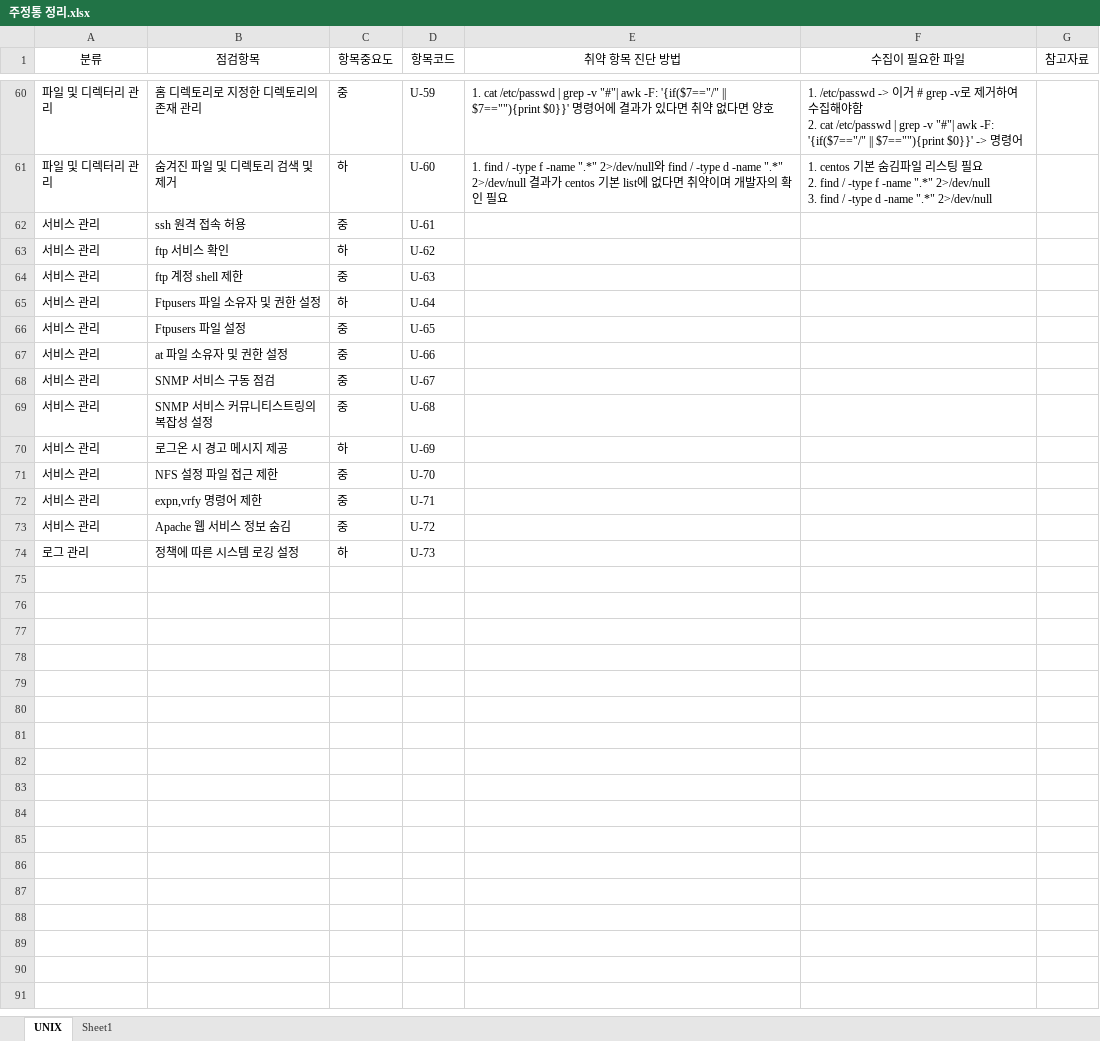
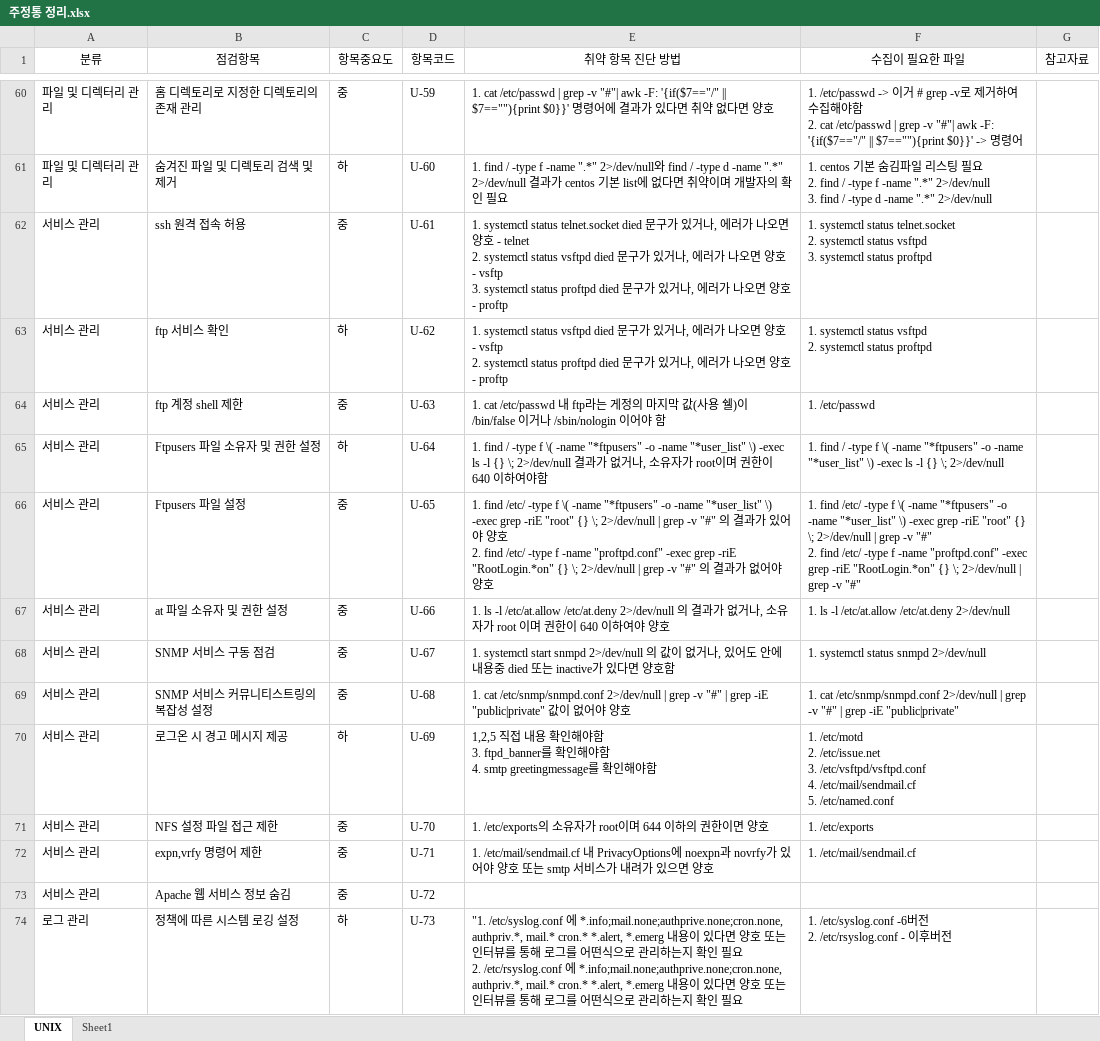
Before and after one commit to T0M4TO/Tomato_Infra_Vulchecker, an Excel workbook: 주정통 정리.xlsx, sheet UNIX, drawn as a sheet; only a part is shown, gaps mark what is left out; values as stored, in another font and other column widths than the file's, no borders; ↵ is a line break in a cell; the diff names each change by its address in the sheet, - before the commit and + after, or states it on an @@ line.

Commit message:
주정통 항목 정리 80퍼센트 완료

```diff
--- a/주정통 정리.xlsx (sheet UNIX)
+++ b/주정통 정리.xlsx (sheet UNIX)
-E62 (취약 항목 진단 방법): (empty)
+E62 (취약 항목 진단 방법): 1. systemctl status telnet.socket died 문구가 있거나, 에러가 나오면 양호 - telnet ↵ 2. systemctl status vsftpd died 문구가 있거나, 에러가 나오면 양호 - vsftp ↵ 3. systemctl status proftpd died 문구가 있거나, 에러가 나오면 양호 - proftp
-F62 (수집이 필요한 파일): (empty)
+F62 (수집이 필요한 파일): 1. systemctl status telnet.socket ↵ 2. systemctl status vsftpd ↵ 3. systemctl status proftpd
-E63 (취약 항목 진단 방법): (empty)
+E63 (취약 항목 진단 방법): 1. systemctl status vsftpd died 문구가 있거나, 에러가 나오면 양호 - vsftp ↵ 2. systemctl status proftpd died 문구가 있거나, 에러가 나오면 양호 - proftp
-F63 (수집이 필요한 파일): (empty)
+F63 (수집이 필요한 파일): 1. systemctl status vsftpd ↵ 2. systemctl status proftpd
-E64 (취약 항목 진단 방법): (empty)
+E64 (취약 항목 진단 방법): 1. cat /etc/passwd 내 ftp라는 게정의 마지막 값(사용 쉘)이 /bin/false 이거나 /sbin/nologin 이어야 함
-F64 (수집이 필요한 파일): (empty)
+F64 (수집이 필요한 파일): 1. /etc/passwd
-E65 (취약 항목 진단 방법): (empty)
+E65 (취약 항목 진단 방법): 1. find / -type f \( -name "*ftpusers" -o -name "*user_list" \) -exec ls -l {} \; 2>/dev/null 결과가 없거나, 소유자가 root이며 권한이 640 이하여야함
-F65 (수집이 필요한 파일): (empty)
+F65 (수집이 필요한 파일): 1. find / -type f \( -name "*ftpusers" -o -name "*user_list" \) -exec ls -l {} \; 2>/dev/null
-E66 (취약 항목 진단 방법): (empty)
+E66 (취약 항목 진단 방법): 1. find /etc/ -type f \( -name "*ftpusers" -o -name "*user_list" \) -exec grep -riE "root" {} \; 2>/dev/null | grep -v "#" 의 결과가 있어야 양호 ↵ 2. find /etc/ -type f -name "proftpd.conf" -exec grep -riE "RootLogin.*on" {} \; 2>/dev/null | grep -v "#" 의 결과가 없어야 양호
-F66 (수집이 필요한 파일): (empty)
+F66 (수집이 필요한 파일): 1. find /etc/ -type f \( -name "*ftpusers" -o -name "*user_list" \) -exec grep -riE "root" {} \; 2>/dev/null | grep -v "#" ↵ 2. find /etc/ -type f -name "proftpd.conf" -exec grep -riE "RootLogin.*on" {} \; 2>/dev/null | grep -v "#"
-E67 (취약 항목 진단 방법): (empty)
+E67 (취약 항목 진단 방법): 1. ls -l /etc/at.allow /etc/at.deny 2>/dev/null 의 결과가 없거나, 소유자가 root 이며 권한이 640 이하여야 양호
-F67 (수집이 필요한 파일): (empty)
+F67 (수집이 필요한 파일): 1. ls -l /etc/at.allow /etc/at.deny 2>/dev/null
-E68 (취약 항목 진단 방법): (empty)
+E68 (취약 항목 진단 방법): 1. systemctl start snmpd 2>/dev/null 의 값이 없거나, 있어도 안에 내용중 died 또는 inactive가 있다면 양호함
-F68 (수집이 필요한 파일): (empty)
+F68 (수집이 필요한 파일): 1. systemctl status snmpd 2>/dev/null
-E69 (취약 항목 진단 방법): (empty)
+E69 (취약 항목 진단 방법): 1. cat /etc/snmp/snmpd.conf 2>/dev/null | grep -v "#" | grep -iE "public|private" 값이 없어야 양호
-F69 (수집이 필요한 파일): (empty)
+F69 (수집이 필요한 파일): 1. cat /etc/snmp/snmpd.conf 2>/dev/null | grep -v "#" | grep -iE "public|private"
-E70 (취약 항목 진단 방법): (empty)
+E70 (취약 항목 진단 방법): 1,2,5 직접 내용 확인해야함 ↵ 3. ftpd_banner를 확인해야함 ↵ 4. smtp greetingmessage를 확인해야함
-F70 (수집이 필요한 파일): (empty)
+F70 (수집이 필요한 파일): 1. /etc/motd ↵ 2. /etc/issue.net ↵ 3. /etc/vsftpd/vsftpd.conf ↵ 4. /etc/mail/sendmail.cf ↵ 5. /etc/named.conf
-E71 (취약 항목 진단 방법): (empty)
+E71 (취약 항목 진단 방법): 1. /etc/exports의 소유자가 root이며 644 이하의 권한이면 양호
-F71 (수집이 필요한 파일): (empty)
+F71 (수집이 필요한 파일): 1. /etc/exports
-E72 (취약 항목 진단 방법): (empty)
+E72 (취약 항목 진단 방법): 1. /etc/mail/sendmail.cf 내 PrivacyOptions에 noexpn과 novrfy가 있어야 양호 또는 smtp 서비스가 내려가 있으면 양호
-F72 (수집이 필요한 파일): (empty)
+F72 (수집이 필요한 파일): 1. /etc/mail/sendmail.cf
-E74 (취약 항목 진단 방법): (empty)
+E74 (취약 항목 진단 방법): "1. /etc/syslog.conf 에 *.info;mail.none;authprive.none;cron.none, authpriv.*, mail.* cron.* *.alert, *.emerg 내용이 있다면 양호 또는 인터뷰를 통해 로그를 어떤식으로 관리하는지 확인 필요 ↵ 2. /etc/rsyslog.conf 에 *.info;mail.none;authprive.none;cron.none, authpriv.*, mail.* cron.* *.alert, *.emerg 내용이 있다면 양호 또는 인터뷰를 통해 로그를 어떤식으로 관리하는지 확인 필요
-F74 (수집이 필요한 파일): (empty)
+F74 (수집이 필요한 파일): 1. /etc/syslog.conf -6버전 ↵ 2. /etc/rsyslog.conf - 이후버전
```
